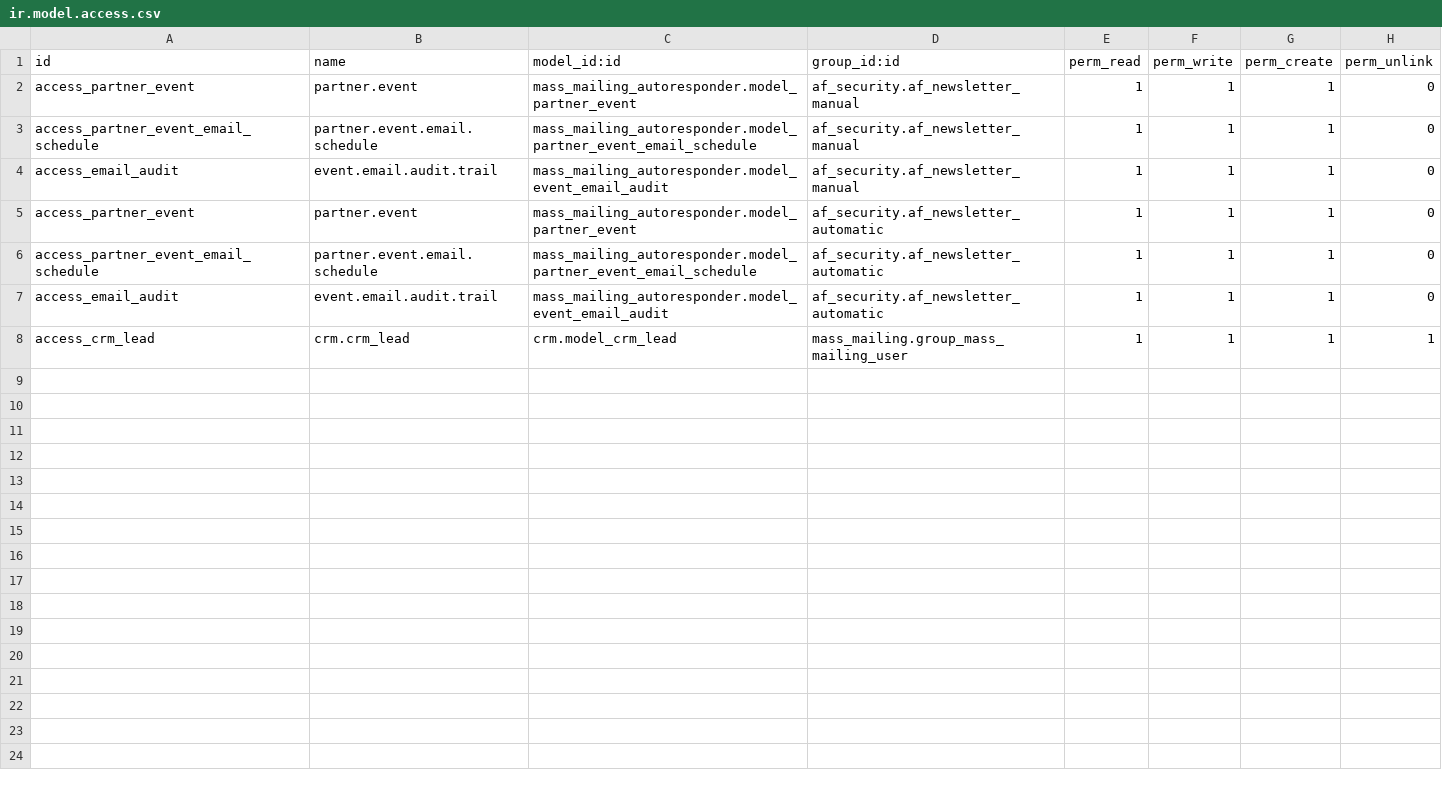
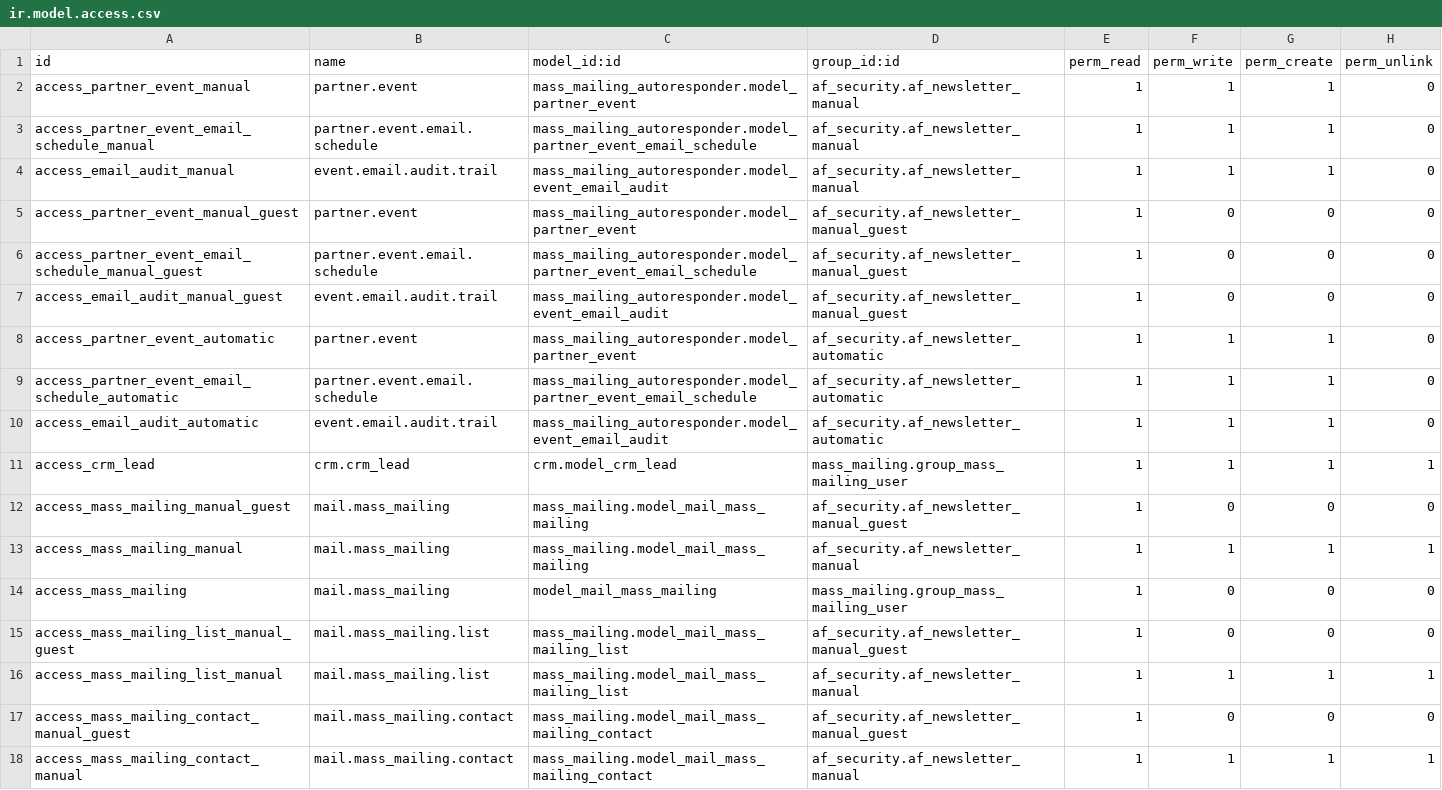
Before and after one commit to vertelab/odoo-mail, a CSV file: mass_mailing_autoresponder/security/ir.model.access.csv, drawn as a sheet.

Commit message:
12.0 afc 3028 (#110)
* mass_mailing_autoresponder: adjusted access right for ADKD manuel user
* mass_mailing_autoresponder:Created new access group ADKD manual guest and adjusted access right
* mass_mailing_autoresponder_crm: Created new access group ADKD manual guest and adjusted access right
* mass_mailing_autoresponder: adjusted access right for ADKD manual guest user
* Update mass_mailing_view.xml
* Update ir.model.access.csv
* Update import_deregistration_views.xml

```diff
--- a/mass_mailing_autoresponder/security/ir.model.access.csv
+++ b/mass_mailing_autoresponder/security/ir.model.access.csv
@@ -1,8 +1,18 @@
 id,name,model_id:id,group_id:id,perm_read,perm_write,perm_create,perm_unlink
-access_partner_event,partner.event,mass_mailing_autoresponder.model_partner_event,af_security.af_newsletter_manual,1,1,1,0
-access_partner_event_email_schedule,partner.event.email.schedule,mass_mailing_autoresponder.model_partner_event_email_schedule,af_security.af_newsletter_manual,1,1,1,0
-access_email_audit,event.email.audit.trail,mass_mailing_autoresponder.model_event_email_audit,af_security.af_newsletter_manual,1,1,1,0
-access_partner_event,partner.event,mass_mailing_autoresponder.model_partner_event,af_security.af_newsletter_automatic,1,1,1,0
-access_partner_event_email_schedule,partner.event.email.schedule,mass_mailing_autoresponder.model_partner_event_email_schedule,af_security.af_newsletter_automatic,1,1,1,0
-access_email_audit,event.email.audit.trail,mass_mailing_autoresponder.model_event_email_audit,af_security.af_newsletter_automatic,1,1,1,0
+access_partner_event_manual,partner.event,mass_mailing_autoresponder.model_partner_event,af_security.af_newsletter_manual,1,1,1,0
+access_partner_event_email_schedule_manual,partner.event.email.schedule,mass_mailing_autoresponder.model_partner_event_email_schedule,af_security.af_newsletter_manual,1,1,1,0
+access_email_audit_manual,event.email.audit.trail,mass_mailing_autoresponder.model_event_email_audit,af_security.af_newsletter_manual,1,1,1,0
+access_partner_event_manual_guest,partner.event,mass_mailing_autoresponder.model_partner_event,af_security.af_newsletter_manual_guest,1,0,0,0
+access_partner_event_email_schedule_manual_guest,partner.event.email.schedule,mass_mailing_autoresponder.model_partner_event_email_schedule,af_security.af_newsletter_manual_guest,1,0,0,0
+access_email_audit_manual_guest,event.email.audit.trail,mass_mailing_autoresponder.model_event_email_audit,af_security.af_newsletter_manual_guest,1,0,0,0
+access_partner_event_automatic,partner.event,mass_mailing_autoresponder.model_partner_event,af_security.af_newsletter_automatic,1,1,1,0
+access_partner_event_email_schedule_automatic,partner.event.email.schedule,mass_mailing_autoresponder.model_partner_event_email_schedule,af_security.af_newsletter_automatic,1,1,1,0
+access_email_audit_automatic,event.email.audit.trail,mass_mailing_autoresponder.model_event_email_audit,af_security.af_newsletter_automatic,1,1,1,0
 access_crm_lead,crm.crm_lead,crm.model_crm_lead,mass_mailing.group_mass_mailing_user,1,1,1,1
+access_mass_mailing_manual_guest,mail.mass_mailing,mass_mailing.model_mail_mass_mailing,af_security.af_newsletter_manual_guest,1,0,0,0
+access_mass_mailing_manual,mail.mass_mailing,mass_mailing.model_mail_mass_mailing,af_security.af_newsletter_manual,1,1,1,1
+access_mass_mailing,mail.mass_mailing,model_mail_mass_mailing,mass_mailing.group_mass_mailing_user,1,0,0,0
+access_mass_mailing_list_manual_guest,mail.mass_mailing.list,mass_mailing.model_mail_mass_mailing_list,af_security.af_newsletter_manual_guest,1,0,0,0
+access_mass_mailing_list_manual,mail.mass_mailing.list,mass_mailing.model_mail_mass_mailing_list,af_security.af_newsletter_manual,1,1,1,1
+access_mass_mailing_contact_manual_guest,mail.mass_mailing.contact,mass_mailing.model_mail_mass_mailing_contact,af_security.af_newsletter_manual_guest,1,0,0,0
+access_mass_mailing_contact_manual,mail.mass_mailing.contact,mass_mailing.model_mail_mass_mailing_contact,af_security.af_newsletter_manual,1,1,1,1
```
Also changed, not shown: mass_mailing_unsubscribe_af/security/ir.model.access.csv, 8 other files.
